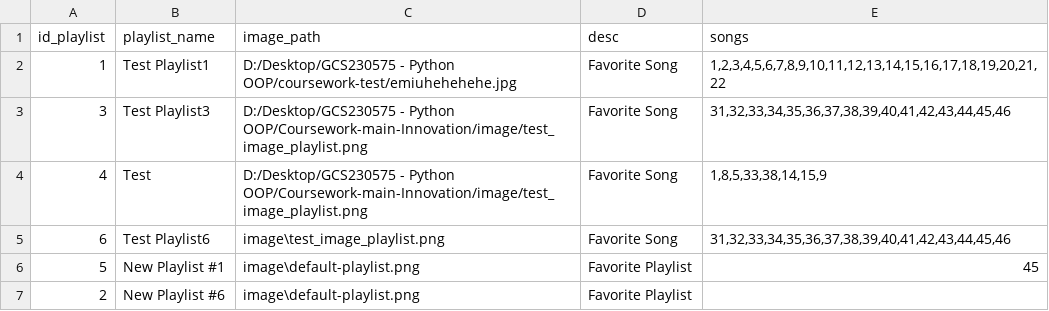
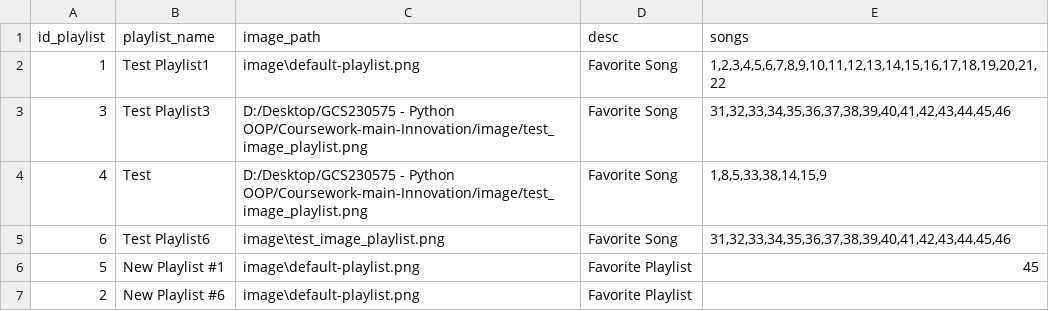
Before and after one commit to phamthang44/Juke-Box-Innovation, a CSV file: utils/playlist.csv, drawn as a sheet.

Commit message:
change the path of image

```diff
--- a/utils/playlist.csv
+++ b/utils/playlist.csv
@@ -1,3 +1,3 @@
 id_playlist,playlist_name,image_path,desc,songs
-1,Test Playlist1,D:/Desktop/GCS230575 - Python OOP/coursework-test/emiuhehehehe.jpg,Favorite Song,"1,2,3,4,5,6,7,8,9,10,11,12,13,14,15,16,17,18,19,20,21,22"
+1,Test Playlist1,image\default-playlist.png,Favorite Song,"1,2,3,4,5,6,7,8,9,10,11,12,13,14,15,16,17,18,19,20,21,22"
 3,Test Playlist3,D:/Desktop/GCS230575 - Python OOP/Coursework-main-Innovation/image/test_image_playlist.png,Favorite Song,"31,32,33,34,35,36,37,38,39,40,41,42,43,44,45,46"
```
